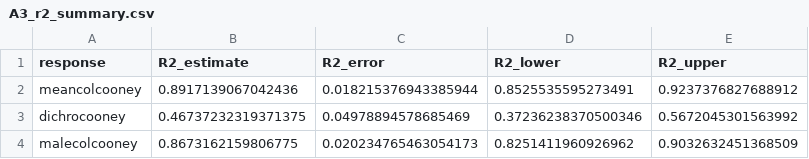
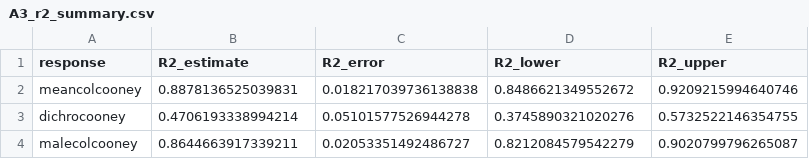
Before and after one commit to duchene/avian_colour_land_use, a CSV file: results/A3_r2_summary.csv, drawn as a sheet.

```diff
--- a/results/A3_r2_summary.csv
+++ b/results/A3_r2_summary.csv
@@ -1,4 +1,4 @@
 response,R2_estimate,R2_error,R2_lower,R2_upper
-meancolcooney,0.8917139067042436,0.018215376943385944,0.8525535595273491,0.9237376827688912
-dichrocooney,0.46737232319371375,0.04978894578685469,0.37236238370500346,0.5672045301563992
-malecolcooney,0.8673162159806775,0.020234765463054173,0.8251411960926962,0.9032632451368509
+meancolcooney,0.8878136525039831,0.018217039736138838,0.8486621349552672,0.9209215994640746
+dichrocooney,0.4706193338994214,0.05101577526944278,0.3745890321020276,0.5732522146354755
+malecolcooney,0.8644663917339211,0.02053351492486727,0.8212084579542279,0.9020799796265087
```
Also changed, not shown: results/A3_convergence.csv, results/A3_fixed_effects.csv, 8 other files.
